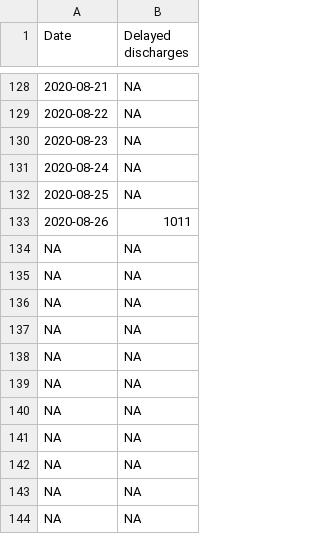
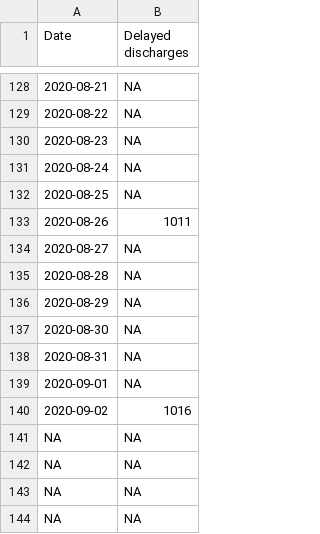
Before and after one commit to ScotGovAnalysis/COVID-19-Management-Information-Up-to-11-04-2022, a CSV file: COVID19 - Daily Management Information - Scotland - Delayed discharges.csv, drawn as a sheet; only a part is shown, gaps mark what is left out.

```diff
--- a/COVID19 - Daily Management Information - Scotland - Delayed discharges.csv
+++ b/COVID19 - Daily Management Information - Scotland - Delayed discharges.csv
@@ -133,9 +133,9 @@ Date,Delayed discharges
 2020-08-26,1011
-NA,NA
-NA,NA
-NA,NA
-NA,NA
-NA,NA
-NA,NA
-NA,NA
+2020-08-27,NA
+2020-08-28,NA
+2020-08-29,NA
+2020-08-30,NA
+2020-08-31,NA
+2020-09-01,NA
+2020-09-02,1016
 NA,NA
```
Also changed, not shown: COVID19 - Daily Management Information - Scotland - Care home workforce.csv, COVID19 - Daily Management Information - Scotland - School education.csv, 8 other files.
